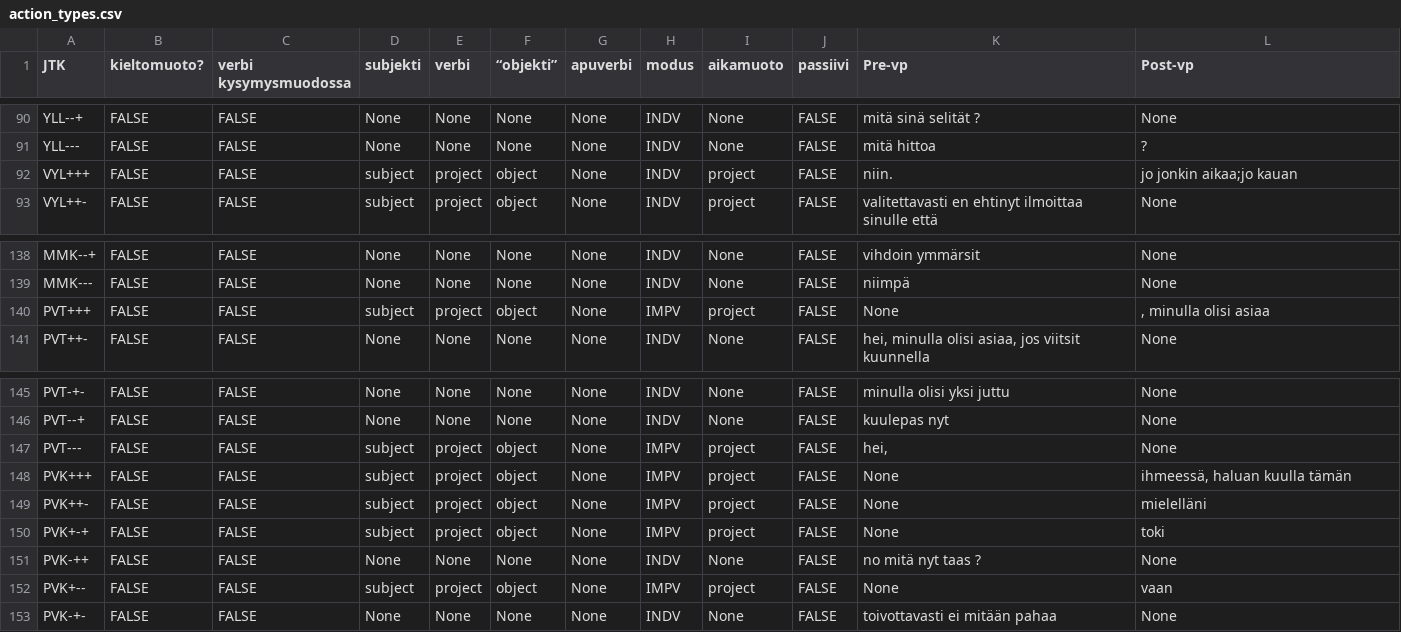
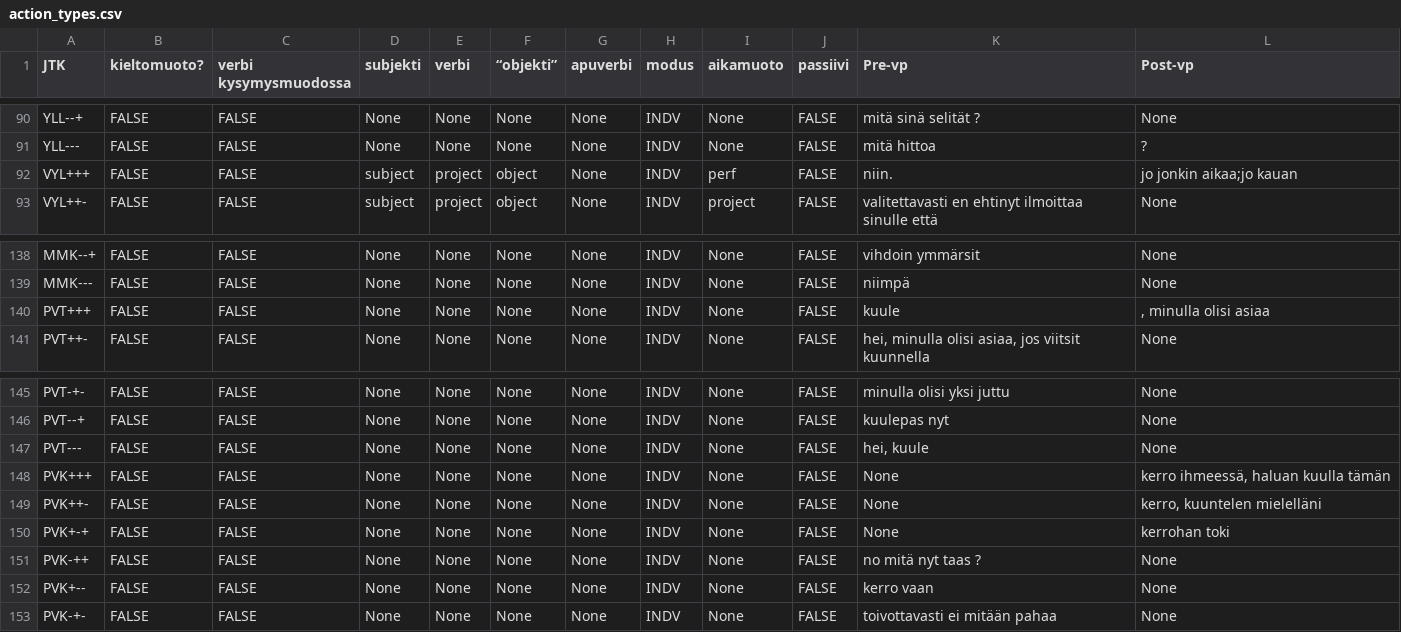
Before and after one commit to iorena/dramaturg.io, a CSV file: data/action_types.csv, drawn as a sheet; only a part is shown, gaps mark what is left out.

Commit message:
improve pivot sequences

```diff
--- a/data/action_types.csv
+++ b/data/action_types.csv
@@ -91,3 +91,3 @@ YLL--+	FALSE	FALSE	None	None	None	None	INDV	None	FALSE	mitä sinä selität ?	No
 YLL---	FALSE	FALSE	None	None	None	None	INDV	None	FALSE	mitä hittoa	?
-VYL+++	FALSE	FALSE	subject	project	object	None	INDV	project	FALSE	niin.	jo jonkin aikaa;jo kauan
+VYL+++	FALSE	FALSE	subject	project	object	None	INDV	perf	FALSE	niin.	jo jonkin aikaa;jo kauan
 VYL++-	FALSE	FALSE	subject	project	object	None	INDV	project	FALSE	valitettavasti en ehtinyt ilmoittaa sinulle että	None
@@ -139,3 +139,3 @@ MMK--+	FALSE	FALSE	None	None	None	None	INDV	None	FALSE	vihdoin ymmärsit	None
 MMK---	FALSE	FALSE	None	None	None	None	INDV	None	FALSE	niimpä	None
-PVT+++	FALSE	FALSE	subject	project	object	None	IMPV	project	FALSE	None	, minulla olisi asiaa
+PVT+++	FALSE	FALSE	None	None	None	None	INDV	None	FALSE	kuule	, minulla olisi asiaa
 PVT++-	FALSE	FALSE	None	None	None	None	INDV	None	FALSE	hei, minulla olisi asiaa, jos viitsit kuunnella	None
@@ -146,8 +146,8 @@ PVT-+-	FALSE	FALSE	None	None	None	None	INDV	None	FALSE	minulla olisi yksi juttu
 PVT--+	FALSE	FALSE	None	None	None	None	INDV	None	FALSE	kuulepas nyt	None
-PVT---	FALSE	FALSE	subject	project	object	None	IMPV	project	FALSE	hei,	None
-PVK+++	FALSE	FALSE	subject	project	object	None	IMPV	project	FALSE	None	ihmeessä, haluan kuulla tämän
-PVK++-	FALSE	FALSE	subject	project	object	None	IMPV	project	FALSE	None	mielelläni
-PVK+-+	FALSE	FALSE	subject	project	object	None	IMPV	project	FALSE	None	toki
+PVT---	FALSE	FALSE	None	None	None	None	INDV	None	FALSE	hei, kuule	None
+PVK+++	FALSE	FALSE	None	None	None	None	INDV	None	FALSE	None	kerro ihmeessä, haluan kuulla tämän
+PVK++-	FALSE	FALSE	None	None	None	None	INDV	None	FALSE	None	kerro, kuuntelen mielelläni
+PVK+-+	FALSE	FALSE	None	None	None	None	INDV	None	FALSE	None	kerrohan toki
 PVK-++	FALSE	FALSE	None	None	None	None	INDV	None	FALSE	no mitä nyt taas ?	None
-PVK+--	FALSE	FALSE	subject	project	object	None	IMPV	project	FALSE	None	vaan
+PVK+--	FALSE	FALSE	None	None	None	None	INDV	None	FALSE	kerro vaan	None
 PVK-+-	FALSE	FALSE	None	None	None	None	INDV	None	FALSE	toivottavasti ei mitään pahaa	None
```
